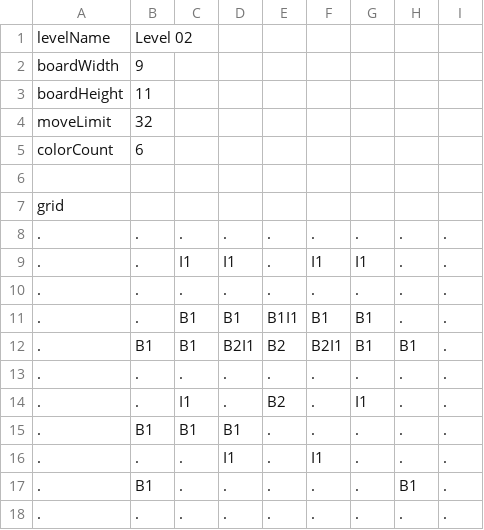
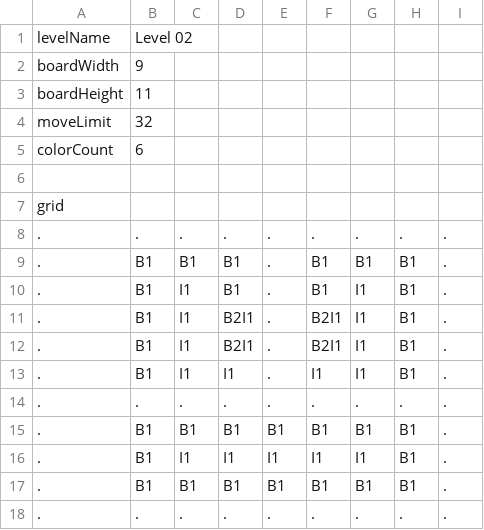
Before and after one commit to ShrineLin09/RoyalLike_Rouge, a CSV file: Assets/Resources/Configs/Levels/Level_02.csv, drawn as a sheet; removed rows and columns are numbered as before the commit, all else as after; the diff names each change by its address in the sheet, - before the commit and + after, or states it on an @@ line.

```diff
--- a/Assets/Resources/Configs/Levels/Level_02.csv
+++ b/Assets/Resources/Configs/Levels/Level_02.csv
+row 9: . | B1 | B1 | B1 | . | B1 | B1 | B1 | .
+row 10: . | B1 | I1 | B1 | . | B1 | I1 | B1 | .
+row 11: . | B1 | I1 | B2I1 | . | B2I1 | I1 | B1 | .
+row 12: . | B1 | I1 | B2I1 | . | B2I1 | I1 | B1 | .
-B13: .
+B13: B1
-H13: .
+H13: B1
-B15: .
+B15: B1
-E15: B1I1
+E15: B1
-H15: .
+H15: B1
-C16: B1
+C16: I1
-D16: B2I1
+D16: I1
-E16: B2
+E16: I1
-F16: B2I1
+F16: I1
-G16: B1
+G16: I1
-row 13: . | . | . | . | . | . | . | . | .
-row 14: . | . | I1 | . | B2 | . | I1 | . | .
-E17: .
+E17: B1
-F17: .
+F17: B1
-G17: .
+G17: B1
-H17: .
+H17: B1
-row 16: . | . | . | I1 | . | I1 | . | . | .
-row 17: . | B1 | . | . | . | . | . | B1 | .
```
Also changed, not shown: Assets/Resources/Configs/Levels/Level_01.csv, Assets/Resources/Configs/Levels/Level_03.csv, 5 other files.
